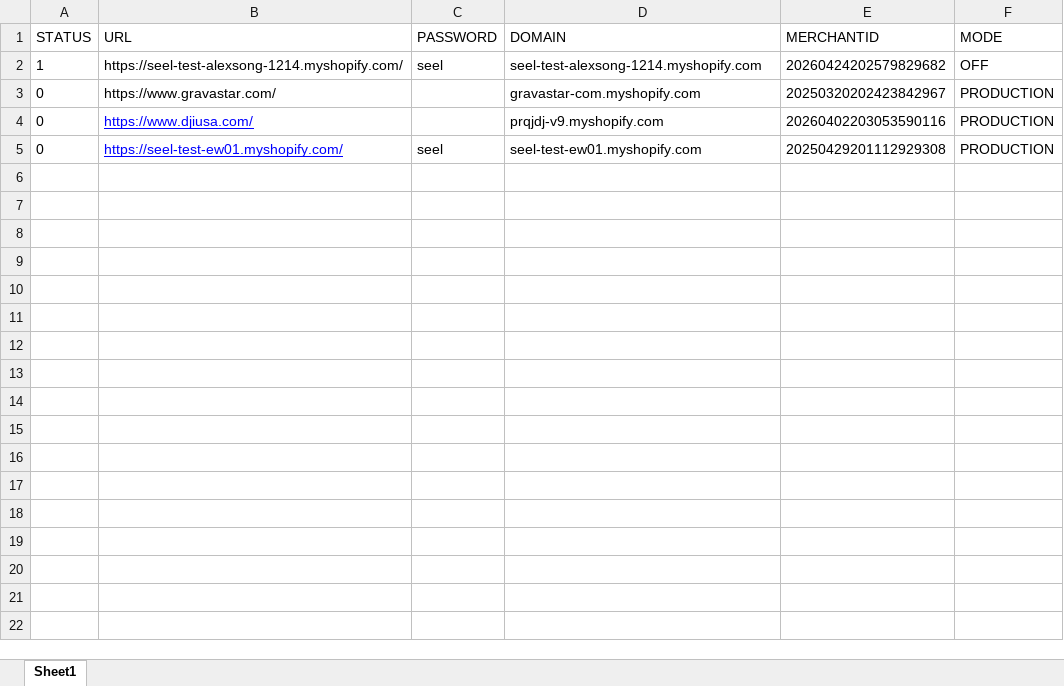
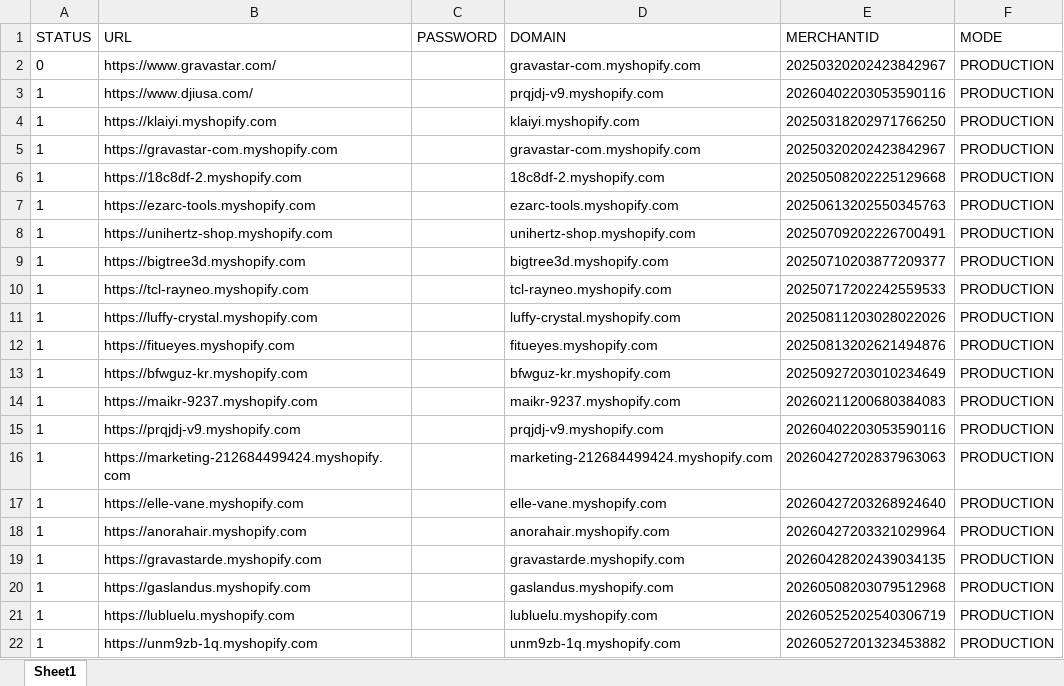
Before and after one commit to alexsong-git/live_widget, an Excel workbook: live_widget登陆店铺.xlsx, sheet Sheet1, drawn as a sheet; values as stored, in another font and other column widths than the file's, no borders; removed rows and columns are numbered as before the commit, all else as after; the diff names each change by its address in the sheet, - before the commit and + after, or states it on an @@ line.

Commit message:
123

```diff
--- a/live_widget登陆店铺.xlsx (sheet Sheet1)
+++ b/live_widget登陆店铺.xlsx (sheet Sheet1)
-row 2: 1 | https://seel-test-alexsong-1214.myshopify.com/ | seel | seel-test-alexsong-1214.myshopify.com | 20260424202579829682 | OFF
-A3 (STATUS): 0
+A3 (STATUS): 1
@@ B3 underline: on → off, text colour: #0000FF → black @@
-row 5: 0 | https://seel-test-ew01.myshopify.com/ | seel | seel-test-ew01.myshopify.com | 20250429201112929308 | PRODUCTION
+row 4: 1 | https://klaiyi.myshopify.com |  | klaiyi.myshopify.com | 20250318202971766250 | PRODUCTION
+row 5: 1 | https://gravastar-com.myshopify.com |  | gravastar-com.myshopify.com | 20250320202423842967 | PRODUCTION
+row 6: 1 | https://18c8df-2.myshopify.com |  | 18c8df-2.myshopify.com | 20250508202225129668 | PRODUCTION
+row 7: 1 | https://ezarc-tools.myshopify.com |  | ezarc-tools.myshopify.com | 20250613202550345763 | PRODUCTION
+row 8: 1 | https://unihertz-shop.myshopify.com |  | unihertz-shop.myshopify.com | 20250709202226700491 | PRODUCTION
+row 9: 1 | https://bigtree3d.myshopify.com |  | bigtree3d.myshopify.com | 20250710203877209377 | PRODUCTION
+row 10: 1 | https://tcl-rayneo.myshopify.com |  | tcl-rayneo.myshopify.com | 20250717202242559533 | PRODUCTION
+row 11: 1 | https://luffy-crystal.myshopify.com |  | luffy-crystal.myshopify.com | 20250811203028022026 | PRODUCTION
+row 12: 1 | https://fitueyes.myshopify.com |  | fitueyes.myshopify.com | 20250813202621494876 | PRODUCTION
+row 13: 1 | https://bfwguz-kr.myshopify.com |  | bfwguz-kr.myshopify.com | 20250927203010234649 | PRODUCTION
+row 14: 1 | https://maikr-9237.myshopify.com |  | maikr-9237.myshopify.com | 20260211200680384083 | PRODUCTION
+row 15: 1 | https://prqjdj-v9.myshopify.com |  | prqjdj-v9.myshopify.com | 20260402203053590116 | PRODUCTION
+row 16: 1 | https://marketing-212684499424.myshopify.com |  | marketing-212684499424.myshopify.com | 20260427202837963063 | PRODUCTION
+row 17: 1 | https://elle-vane.myshopify.com |  | elle-vane.myshopify.com | 20260427203268924640 | PRODUCTION
+row 18: 1 | https://anorahair.myshopify.com |  | anorahair.myshopify.com | 20260427203321029964 | PRODUCTION
+row 19: 1 | https://gravastarde.myshopify.com |  | gravastarde.myshopify.com | 20260428202439034135 | PRODUCTION
+row 20: 1 | https://gaslandus.myshopify.com |  | gaslandus.myshopify.com | 20260508203079512968 | PRODUCTION
+row 21: 1 | https://lubluelu.myshopify.com |  | lubluelu.myshopify.com | 20260525202540306719 | PRODUCTION
+row 22: 1 | https://unm9zb-1q.myshopify.com |  | unm9zb-1q.myshopify.com | 20260527201323453882 | PRODUCTION
```
